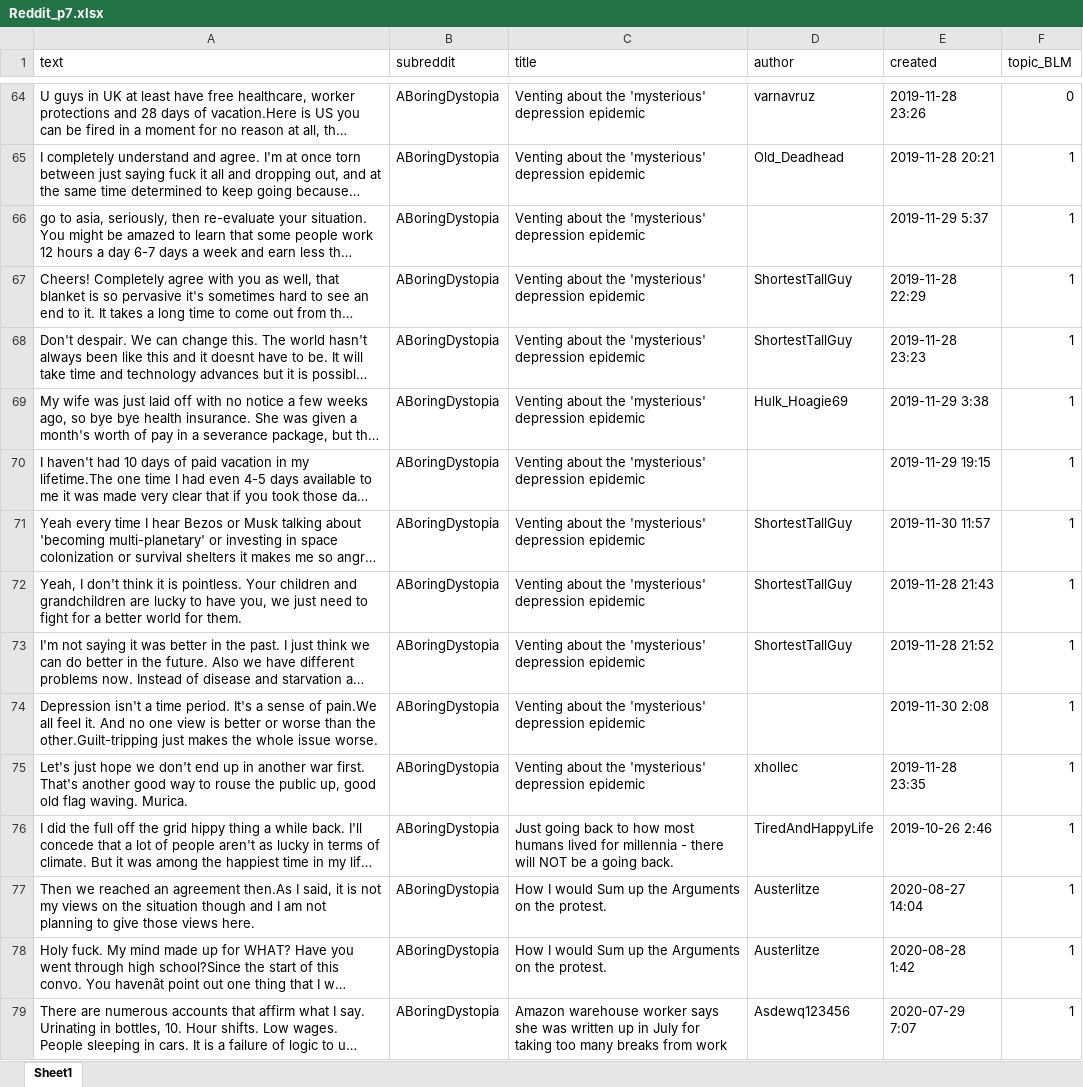
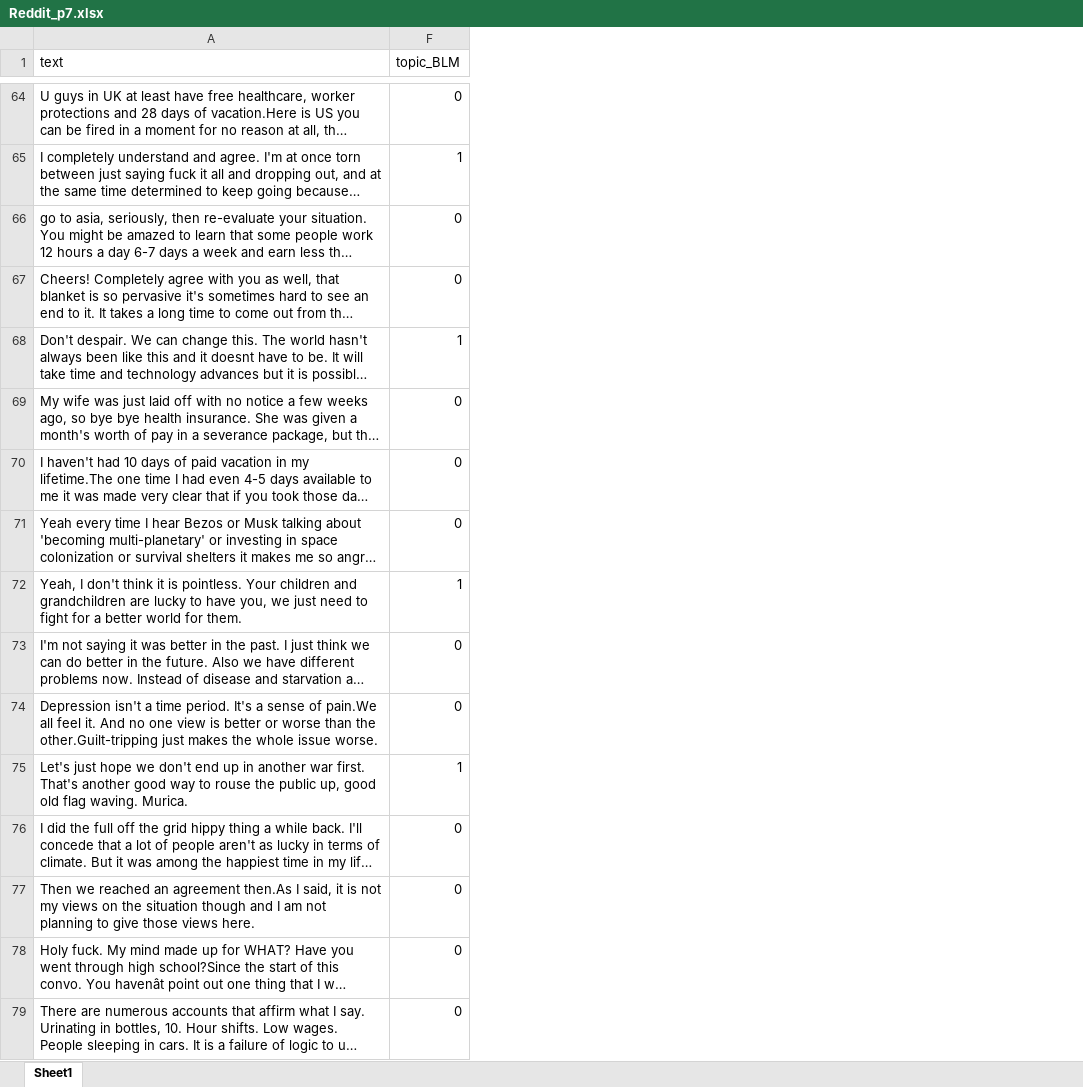
Before and after one commit to robinlli/Police_Shooting_Reddit, an Excel workbook: Reddit_p7.xlsx, sheet Sheet1, drawn as a sheet; only a part is shown, gaps mark what is left out; long unchanged cells end in …; values as stored, in another font and other column widths than the file's, no cell formats; the diff covers the shown part only; the diff names each change by its address in the sheet, - before the commit and + after, or states it on an @@ line.

```diff
--- a/Reddit_p7.xlsx (sheet Sheet1)
+++ b/Reddit_p7.xlsx (sheet Sheet1)
@@ column B (subreddit) hidden, rows 64-79: all ABoringDystopia @@
@@ column C (title) hidden, rows 64-79: Venting about the 'mysterious' depression epidemic | Venting about the 'mysterious' depression epidemic | Venting about the 'mysterious' depression epidemic | Venting about the 'mysterious' depression epidemic | Venting about the 'mysterious' depression epidemic | Venting about the 'mysterious' depression epidemic | Venting about the 'mysterious' depression epidemic | Venting about the 'mysterious' depression epidemic | Venting about the 'mysterious' depression epidemic | Venting about the 'mysterious' depression epidemic | Venting about the 'mysterious' depression epidemic | Venting about the 'mysterious' depression epidemic | Just going back to how most humans lived for millennia - there will NOT be a going back. | How I would Sum up the Arguments on the protest. | How I would Sum up the Arguments on the protest. | Amazon warehouse worker says she was written up in July for taking too many breaks from work @@
@@ column D (author) hidden, rows 64-79: varnavruz | Old_Deadhead |  | ShortestTallGuy | ShortestTallGuy | Hulk_Hoagie69 |  | ShortestTallGuy | ShortestTallGuy | ShortestTallGuy |  | xhollec | TiredAndHappyLife | Austerlitze | Austerlitze | Asdewq123456 @@
@@ column E (created) hidden, rows 64-79: 2019-11-28 23:26 | 2019-11-28 20:21 | 2019-11-29 5:37 | 2019-11-28 22:29 | 2019-11-28 23:23 | 2019-11-29 3:38 | 2019-11-29 19:15 | 2019-11-30 11:57 | 2019-11-28 21:43 | 2019-11-28 21:52 | 2019-11-30 2:08 | 2019-11-28 23:35 | 2019-10-26 2:46 | 2020-08-27 14:04 | 2020-08-28 1:42 | 2020-07-29 7:07 @@
-F66:F67 (topic_BLM): 1
+F66:F67 (topic_BLM): 0
-F69:F71 (topic_BLM): 1
+F69:F71 (topic_BLM): 0
-F73:F74 (topic_BLM): 1
+F73:F74 (topic_BLM): 0
-F76:F79 (topic_BLM): 1
+F76:F79 (topic_BLM): 0
```
Also changed, not shown: 49 edited cells elsewhere in this sheet, cell formats, 2 other files.
